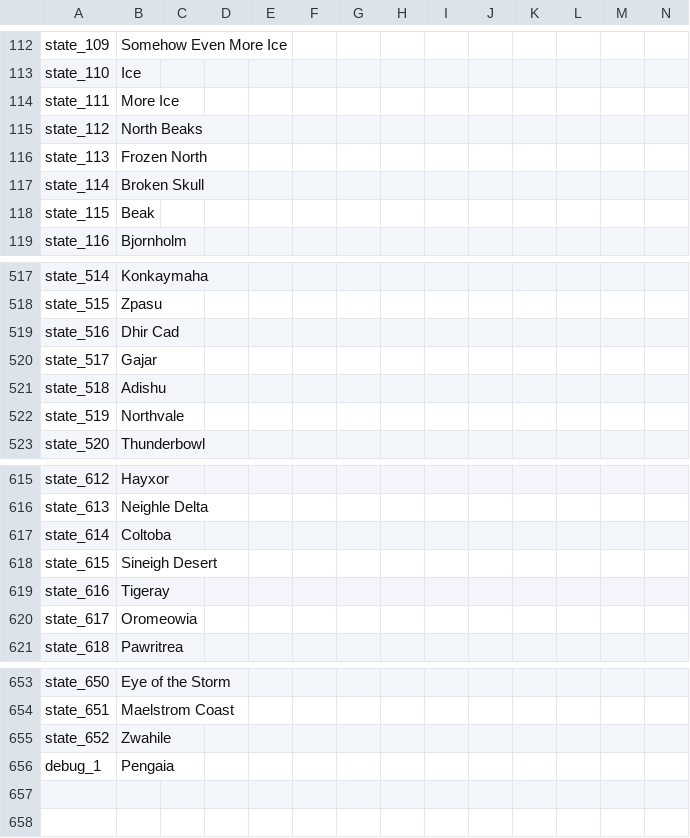
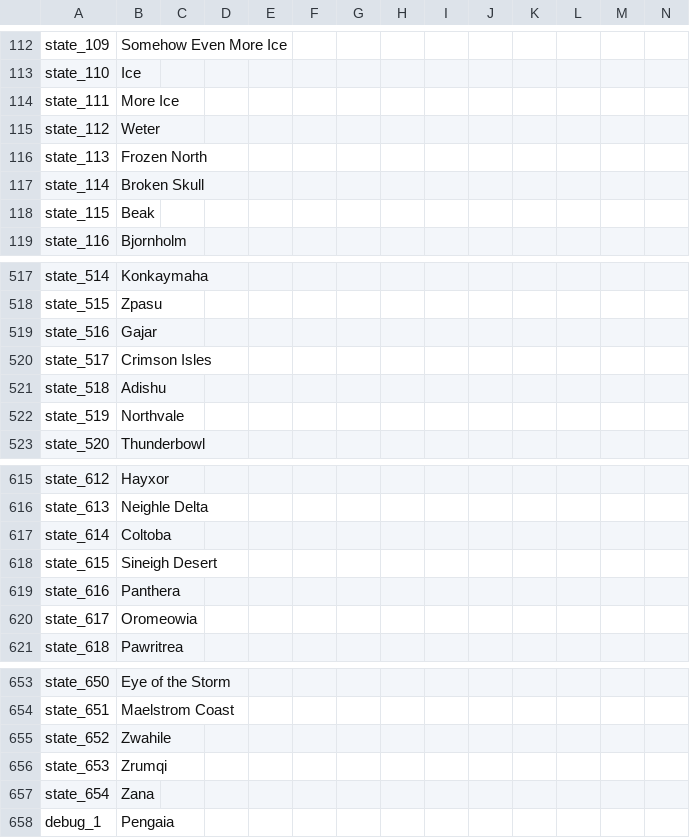
Before and after one commit to EaW-Team/celestia_2_dev, a CSV file: localisation/C2States.csv, drawn as a sheet; only a part is shown, gaps mark what is left out; rows hold the shown columns only; the diff names each change by its address in the sheet, - before the commit and + after, or states it on an @@ line.

```diff
--- a/localisation/C2States.csv
+++ b/localisation/C2States.csv
-B115: North Beaks
+B115: Weter
-B519: Dhir Cad
+B519: Gajar
-B520: Gajar
+B520: Crimson Isles
-B619: Tigeray
+B619: Panthera
+row 656: state_653 | Zrumqi
+row 657: state_654 | Zana
```
Also changed, not shown: localisation/C2Provinces.csv, 3 other files.
